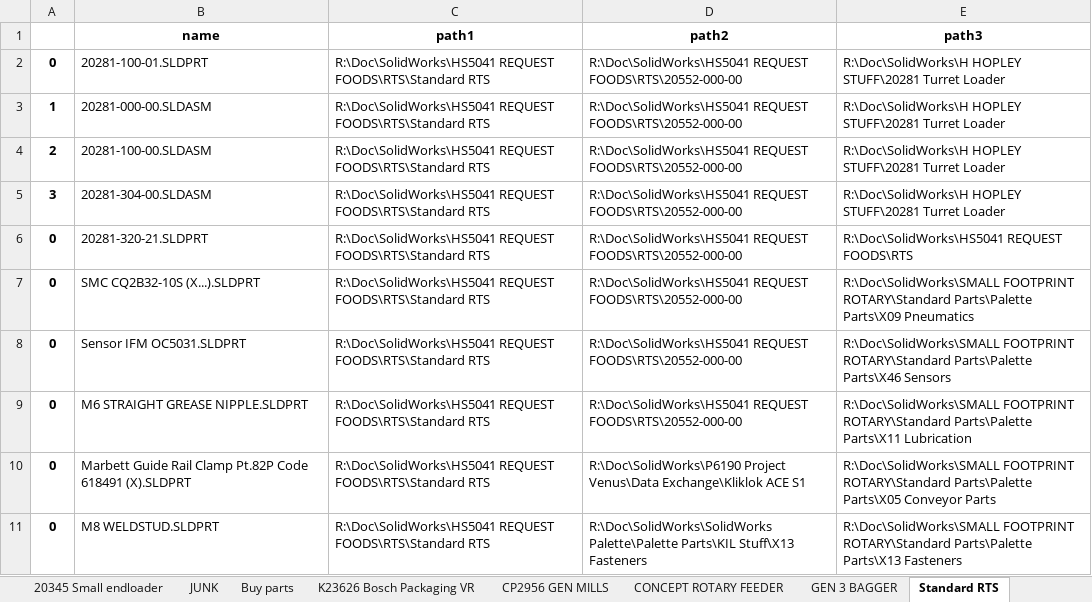
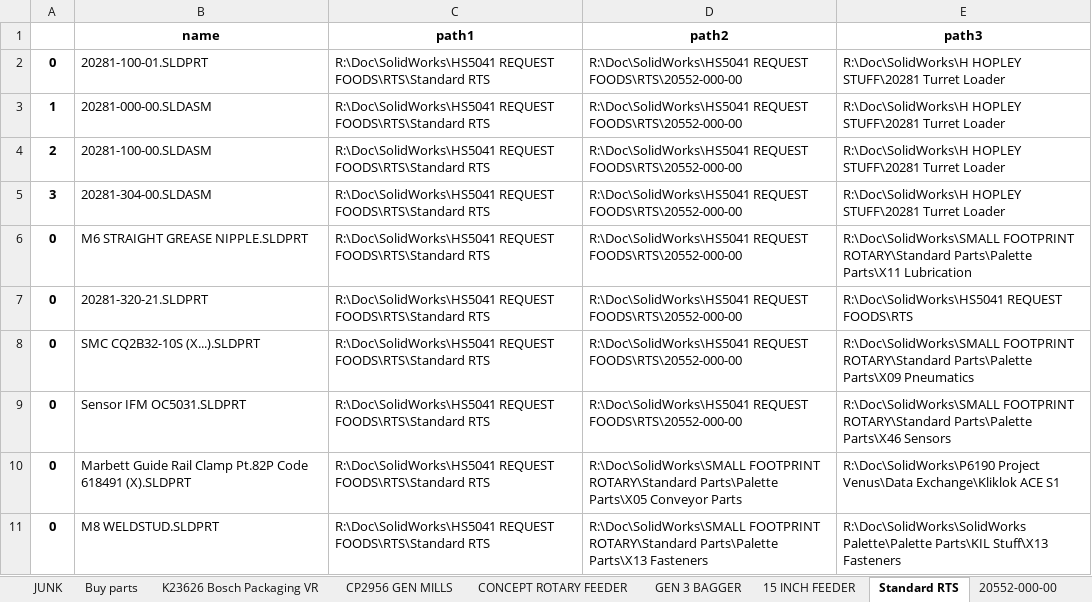
Before and after one commit to gratten/data_cleanse, an Excel workbook: output_files/output.xlsx, sheet Standard RTS, drawn as a sheet; values as stored, in another font and other column widths than the file's, no borders; the diff names each change by its address in the sheet, - before the commit and + after, or states it on an @@ line.

Commit message:
Added generate_paths function

```diff
--- a/output_files/output.xlsx (sheet Standard RTS)
+++ b/output_files/output.xlsx (sheet Standard RTS)
@@ row 9 moved to row 6: 0 @@
-D10 (path2): R:\Doc\SolidWorks\P6190 Project Venus\Data Exchange\Kliklok ACE S1
+D10 (path2): R:\Doc\SolidWorks\SMALL FOOTPRINT ROTARY\Standard Parts\Palette Parts\X05 Conveyor Parts
-E10 (path3): R:\Doc\SolidWorks\SMALL FOOTPRINT ROTARY\Standard Parts\Palette Parts\X05 Conveyor Parts
+E10 (path3): R:\Doc\SolidWorks\P6190 Project Venus\Data Exchange\Kliklok ACE S1
-D11 (path2): R:\Doc\SolidWorks\SolidWorks Palette\Palette Parts\KIL Stuff\X13 Fasteners
+D11 (path2): R:\Doc\SolidWorks\SMALL FOOTPRINT ROTARY\Standard Parts\Palette Parts\X13 Fasteners
-E11 (path3): R:\Doc\SolidWorks\SMALL FOOTPRINT ROTARY\Standard Parts\Palette Parts\X13 Fasteners
+E11 (path3): R:\Doc\SolidWorks\SolidWorks Palette\Palette Parts\KIL Stuff\X13 Fasteners
```
Also changed, not shown: sheet P6164 G3 GEMINI TWIN _ PO, sheet 9in Celox feeder, sheet P6144 SFR USA, sheet Cyclone Bagmaker P6062, sheet Buy parts, sheet 17 may pusher face modifi, 8 more sheets, other sheet tabs, 3 other files.
